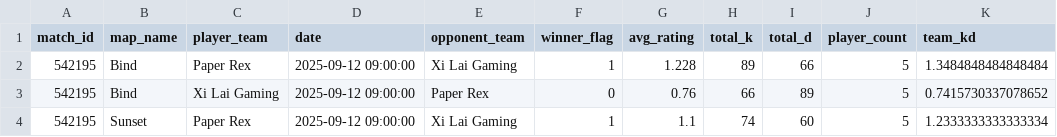
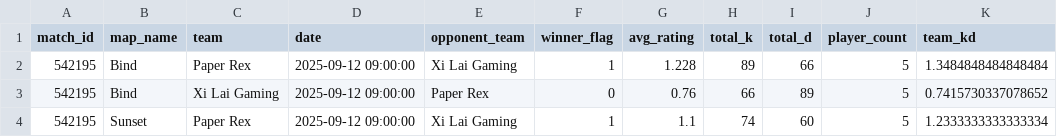
Before and after one commit to MitsuSDK/ML_Valorant, a CSV file: data/processed/team_map_dataset.csv, drawn as a sheet; only a part is shown.

```diff
--- a/data/processed/team_map_dataset.csv
+++ b/data/processed/team_map_dataset.csv
@@ -1,2 +1,2 @@
-match_id,map_name,player_team,date,opponent_team,winner_flag,avg_rating,total_k,total_d,player_count,team_kd
+match_id,map_name,team,date,opponent_team,winner_flag,avg_rating,total_k,total_d,player_count,team_kd
 542195,Bind,Paper Rex,2025-09-12 09:00:00,Xi Lai Gaming,1,1.228,89,66,5,1.3484848484848484
```
Also changed, not shown: 2 other files.
